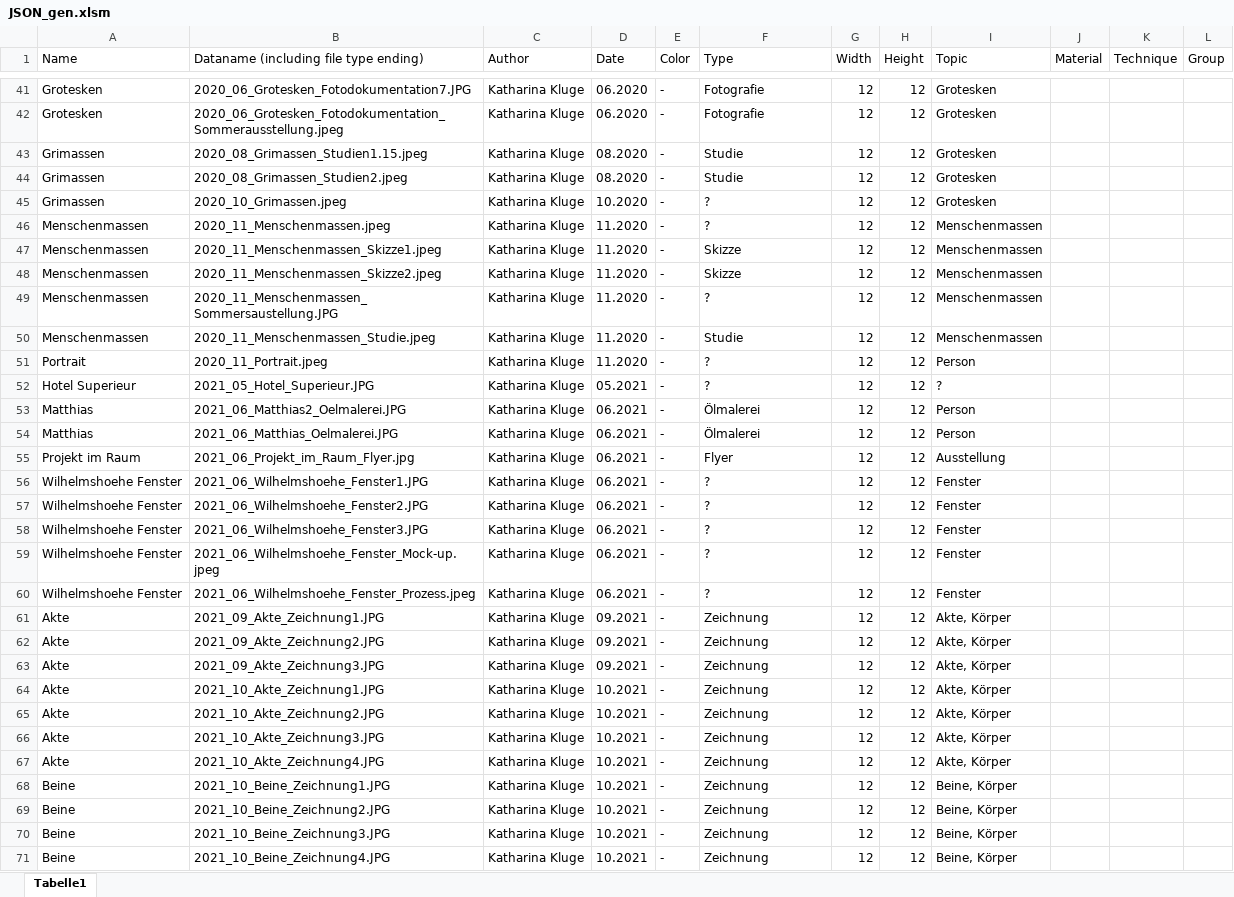
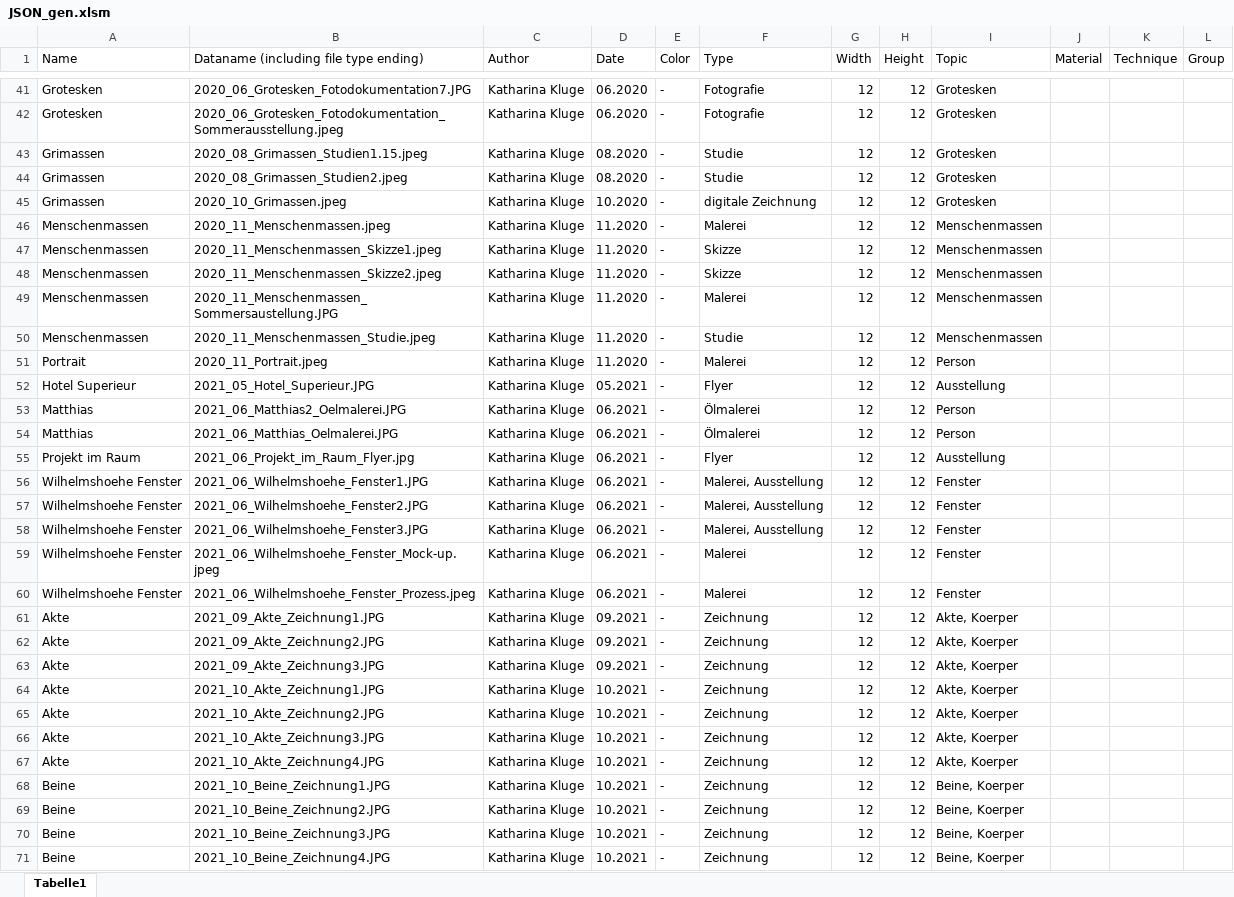
Before and after one commit to wolfskathze/ArtPortfolio, an Excel workbook: datasets/JSON_gen.xlsm, sheet Tabelle1, drawn as a sheet; only a part is shown, gaps mark what is left out; values as stored, in another font and other column widths than the file's, no borders; the diff covers the shown part only; the diff names each change by its address in the sheet, - before the commit and + after, or states it on an @@ line.

Commit message:
Bearbeitung Tabelle

```diff
--- a/datasets/JSON_gen.xlsm (sheet Tabelle1)
+++ b/datasets/JSON_gen.xlsm (sheet Tabelle1)
-F45 (Type): ?
+F45 (Type): digitale Zeichnung
-F46 (Type): ?
+F46 (Type): Malerei
-F49 (Type): ?
+F49 (Type): Malerei
-F51 (Type): ?
+F51 (Type): Malerei
-F52 (Type): ?
+F52 (Type): Flyer
-I52 (Topic): ?
+I52 (Topic): Ausstellung
-F56:F58 (Type): ?
+F56:F58 (Type): Malerei, Ausstellung
-F59:F60 (Type): ?
+F59:F60 (Type): Malerei
-I61:I67 (Topic): Akte, Körper
+I61:I67 (Topic): Akte, Koerper
-I68:I71 (Topic): Beine, Körper
+I68:I71 (Topic): Beine, Koerper
```
Also changed, not shown: 25 edited cells elsewhere in this sheet.
